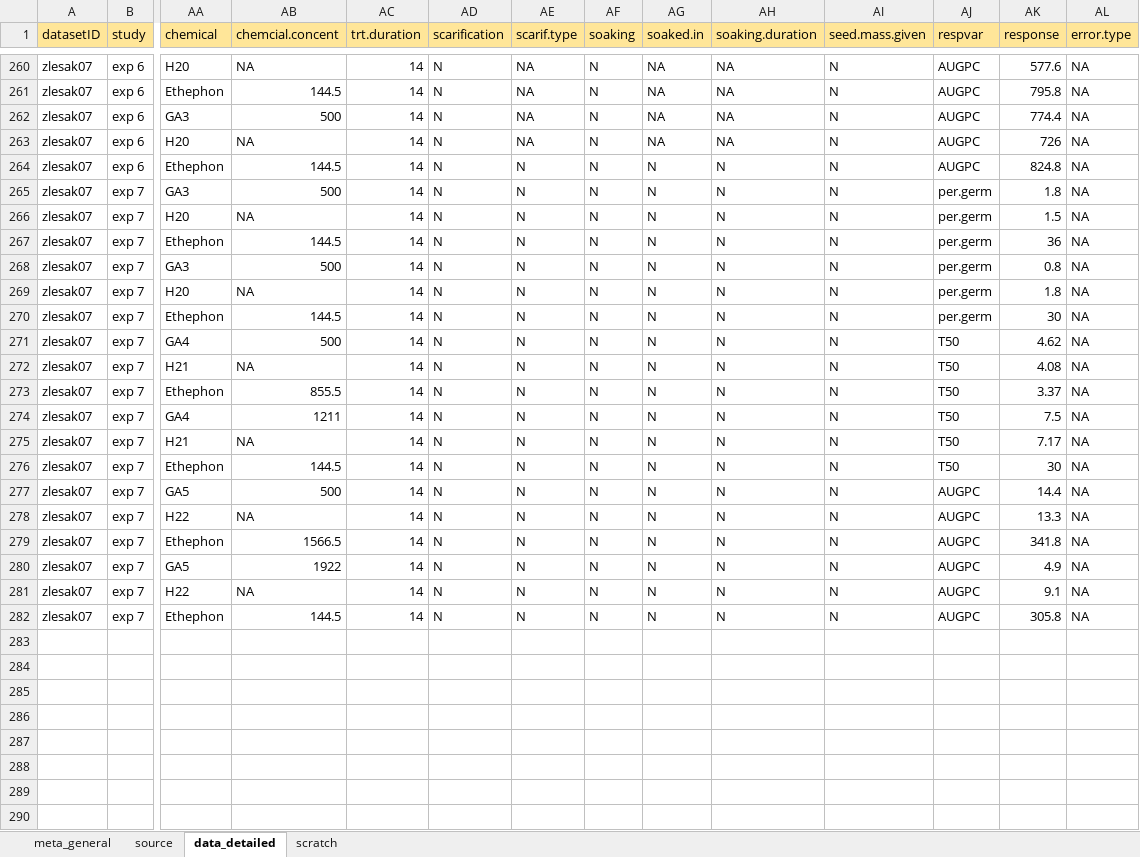
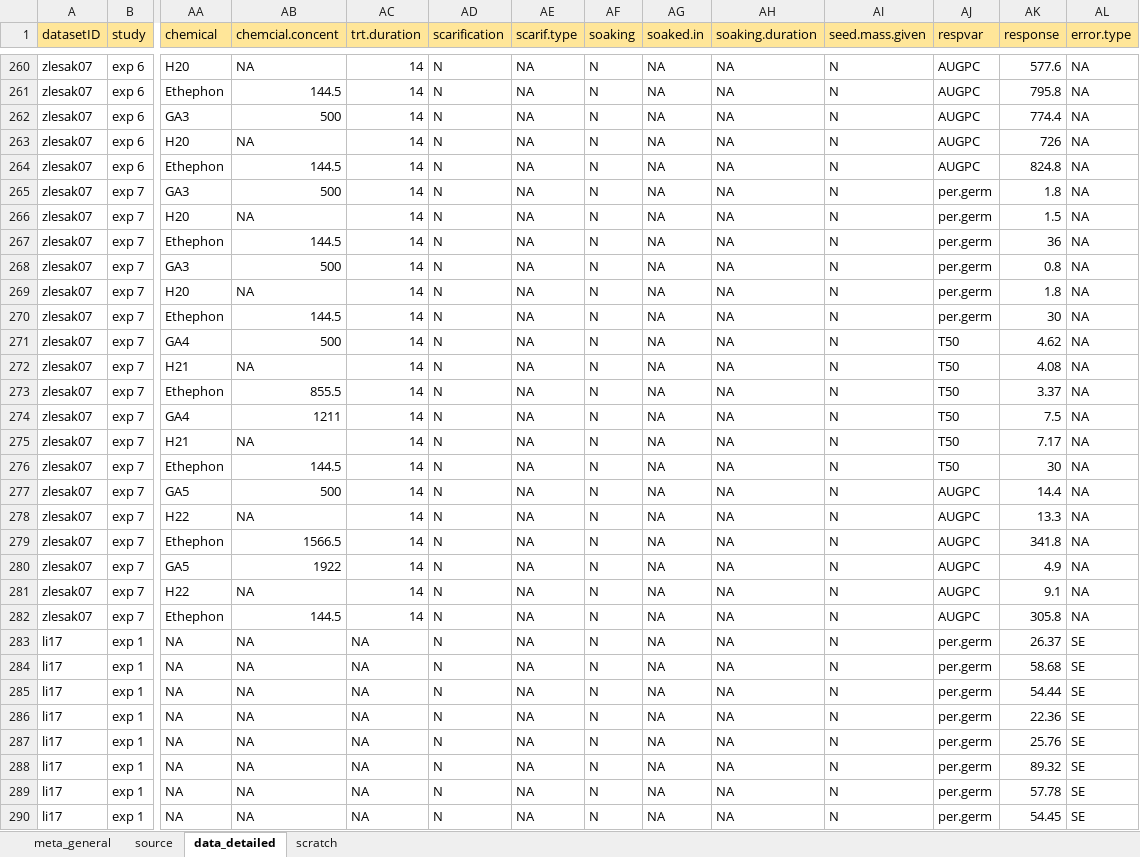
Before and after one commit to lizzieinvancouver/egret, an Excel workbook: data/egret_JS/egret_JS.xlsx, sheet data_detailed, drawn as a sheet; only a part is shown, gaps mark what is left out; values as stored, in another font and other column widths than the file's, no borders; rows hold the shown columns only; the diff covers the shown part only; the diff names each change by its address in the sheet, - before the commit and + after, or states it on an @@ line.

Commit message:
added scraping data for li17

```diff
--- a/data/egret_JS/egret_JS.xlsx (sheet data_detailed)
+++ b/data/egret_JS/egret_JS.xlsx (sheet data_detailed)
-AE264:AE282 (scarif.type): N
+AE264:AE282 (scarif.type): NA
-AG264:AG282 (soaked.in): N
+AG264:AG282 (soaked.in): NA
-AH264:AH282 (soaking.duration): N
+AH264:AH282 (soaking.duration): NA
+row 283: li17 | exp 1 | NA | NA | NA | N | NA | N | NA | NA | N | per.germ | 26.37 | SE
+row 284: li17 | exp 1 | NA | NA | NA | N | NA | N | NA | NA | N | per.germ | 58.68 | SE
+row 285: li17 | exp 1 | NA | NA | NA | N | NA | N | NA | NA | N | per.germ | 54.44 | SE
+row 286: li17 | exp 1 | NA | NA | NA | N | NA | N | NA | NA | N | per.germ | 22.36 | SE
+row 287: li17 | exp 1 | NA | NA | NA | N | NA | N | NA | NA | N | per.germ | 25.76 | SE
+row 288: li17 | exp 1 | NA | NA | NA | N | NA | N | NA | NA | N | per.germ | 89.32 | SE
+row 289: li17 | exp 1 | NA | NA | NA | N | NA | N | NA | NA | N | per.germ | 57.78 | SE
+row 290: li17 | exp 1 | NA | NA | NA | N | NA | N | NA | NA | N | per.germ | 54.45 | SE
```
Also changed, not shown: 6 added rows elsewhere in this sheet, sheet scratch, sheet source.
